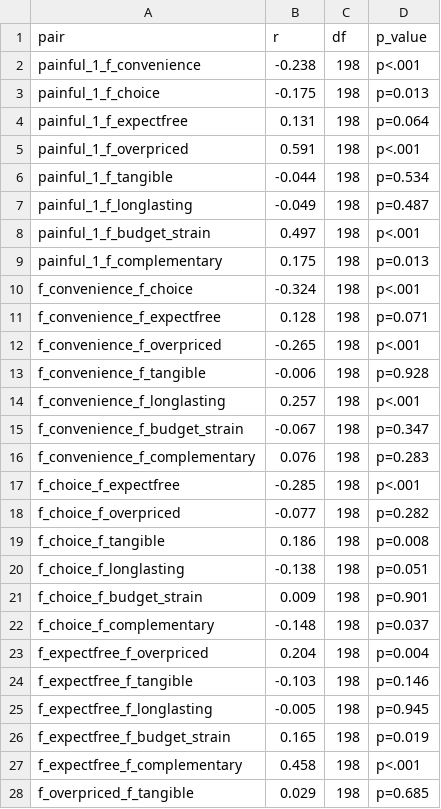
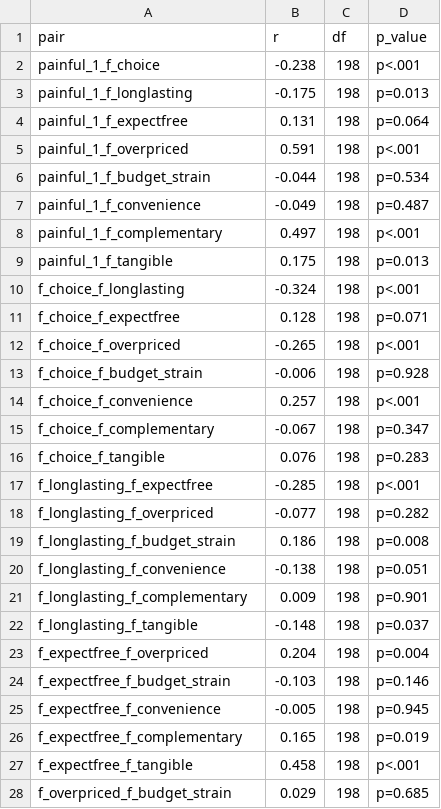
Before and after one commit to sal-portfolio/Public_Examples-R, a CSV file: corr_summary.csv, drawn as a sheet; only a part is shown; the diff covers the shown part only.

```diff
--- a/corr_summary.csv
+++ b/corr_summary.csv
@@ -1,28 +1,28 @@
 pair,r,df,p_value
-painful_1_f_convenience,-0.238,198,p<.001
-painful_1_f_choice,-0.175,198,p=0.013
+painful_1_f_choice,-0.238,198,p<.001
+painful_1_f_longlasting,-0.175,198,p=0.013
 painful_1_f_expectfree,0.131,198,p=0.064
 painful_1_f_overpriced,0.591,198,p<.001
-painful_1_f_tangible,-0.044,198,p=0.534
-painful_1_f_longlasting,-0.049,198,p=0.487
-painful_1_f_budget_strain,0.497,198,p<.001
-painful_1_f_complementary,0.175,198,p=0.013
-f_convenience_f_choice,-0.324,198,p<.001
-f_convenience_f_expectfree,0.128,198,p=0.071
-f_convenience_f_overpriced,-0.265,198,p<.001
-f_convenience_f_tangible,-0.006,198,p=0.928
-f_convenience_f_longlasting,0.257,198,p<.001
-f_convenience_f_budget_strain,-0.067,198,p=0.347
-f_convenience_f_complementary,0.076,198,p=0.283
-f_choice_f_expectfree,-0.285,198,p<.001
-f_choice_f_overpriced,-0.077,198,p=0.282
-f_choice_f_tangible,0.186,198,p=0.008
-f_choice_f_longlasting,-0.138,198,p=0.051
-f_choice_f_budget_strain,0.009,198,p=0.901
-f_choice_f_complementary,-0.148,198,p=0.037
+painful_1_f_budget_strain,-0.044,198,p=0.534
+painful_1_f_convenience,-0.049,198,p=0.487
+painful_1_f_complementary,0.497,198,p<.001
+painful_1_f_tangible,0.175,198,p=0.013
+f_choice_f_longlasting,-0.324,198,p<.001
+f_choice_f_expectfree,0.128,198,p=0.071
+f_choice_f_overpriced,-0.265,198,p<.001
+f_choice_f_budget_strain,-0.006,198,p=0.928
+f_choice_f_convenience,0.257,198,p<.001
+f_choice_f_complementary,-0.067,198,p=0.347
+f_choice_f_tangible,0.076,198,p=0.283
+f_longlasting_f_expectfree,-0.285,198,p<.001
+f_longlasting_f_overpriced,-0.077,198,p=0.282
+f_longlasting_f_budget_strain,0.186,198,p=0.008
+f_longlasting_f_convenience,-0.138,198,p=0.051
+f_longlasting_f_complementary,0.009,198,p=0.901
+f_longlasting_f_tangible,-0.148,198,p=0.037
 f_expectfree_f_overpriced,0.204,198,p=0.004
-f_expectfree_f_tangible,-0.103,198,p=0.146
-f_expectfree_f_longlasting,-0.005,198,p=0.945
-f_expectfree_f_budget_strain,0.165,198,p=0.019
-f_expectfree_f_complementary,0.458,198,p<.001
-f_overpriced_f_tangible,0.029,198,p=0.685
+f_expectfree_f_budget_strain,-0.103,198,p=0.146
+f_expectfree_f_convenience,-0.005,198,p=0.945
+f_expectfree_f_complementary,0.165,198,p=0.019
+f_expectfree_f_tangible,0.458,198,p<.001
+f_overpriced_f_budget_strain,0.029,198,p=0.685
```
Also changed, not shown: 1 added row, 1 removed row and 8 edited cells elsewhere in this file, painofpayment/output/ordinal_model_stats.csv, 1 other file.
